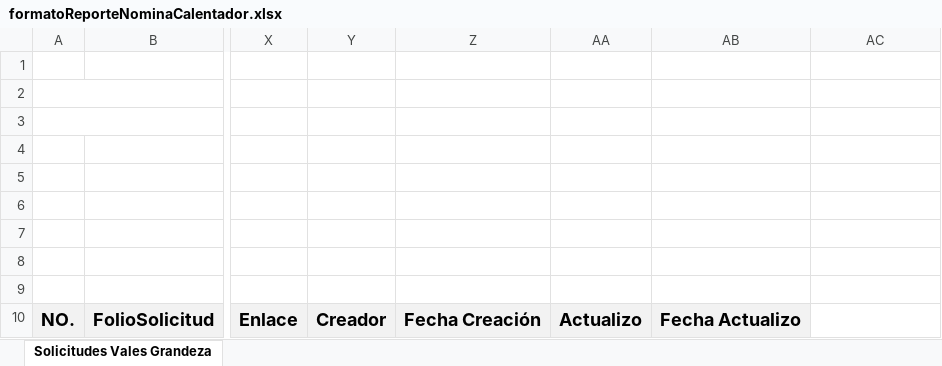
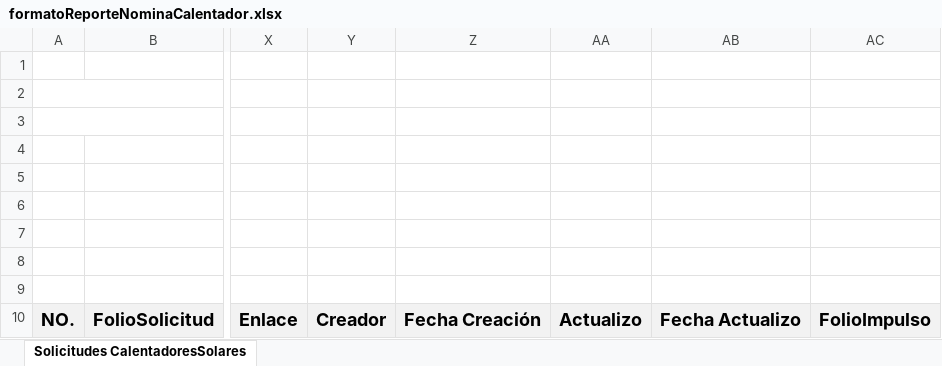
Before and after one commit to rborrazcas/apivales, an Excel workbook: public/archivos/formatoReporteNominaCalentador.xlsx, sheet Solicitudes CalentadoresSolares, drawn as a sheet; only a part is shown, gaps mark what is left out; values as stored, in another font and other column widths than the file's, no borders; charts and pictures not drawn; the diff names each change by its address in the sheet, - before the commit and + after, or states it on an @@ line.

```diff
--- a/public/archivos/formatoReporteNominaCalentador.xlsx (sheet Solicitudes CalentadoresSolares)
+++ b/public/archivos/formatoReporteNominaCalentador.xlsx (sheet Solicitudes CalentadoresSolares)
-sheet tab: Solicitudes Vales Grandeza
+sheet tab: Solicitudes CalentadoresSolares
-AC10: (empty)
+AC10: FolioImpulso
-AC10 fill: none
+AC10 fill: #F2F2F2
```
Also changed, not shown: 5 other files.
